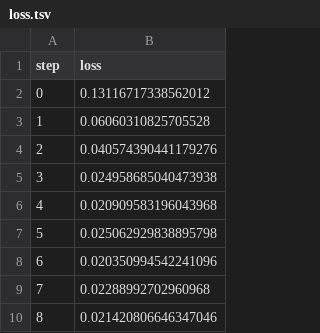
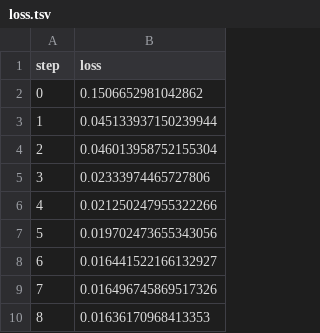
Before and after one commit to dberenbaum/example-monorepo, a TSV file: example-get-started-experiments/results/train/plots/metrics/eval/loss.tsv, drawn as a sheet.

```diff
--- a/example-get-started-experiments/results/train/plots/metrics/eval/loss.tsv
+++ b/example-get-started-experiments/results/train/plots/metrics/eval/loss.tsv
@@ -1,10 +1,10 @@
 step	loss
-0	0.13116717338562012
-1	0.06060310825705528
-2	0.040574390441179276
-3	0.024958685040473938
-4	0.020909583196043968
-5	0.025062929838895798
-6	0.020350994542241096
-7	0.02288992702960968
-8	0.021420806646347046
+0	0.1506652981042862
+1	0.045133937150239944
+2	0.046013958752155304
+3	0.02333974465727806
+4	0.021250247955322266
+5	0.019702473655343056
+6	0.016441522166132927
+7	0.016496745869517326
+8	0.01636170968413353
```
Also changed, not shown: example-get-started-experiments/results/train/plots/metrics/dice_multi.tsv, example-get-started-experiments/results/train/plots/metrics/train/loss.tsv, 23 other files.
